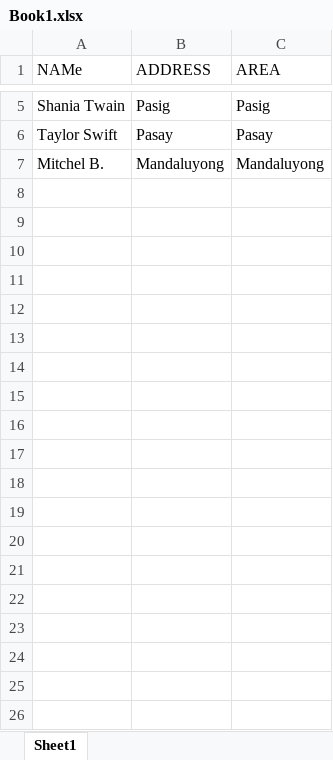
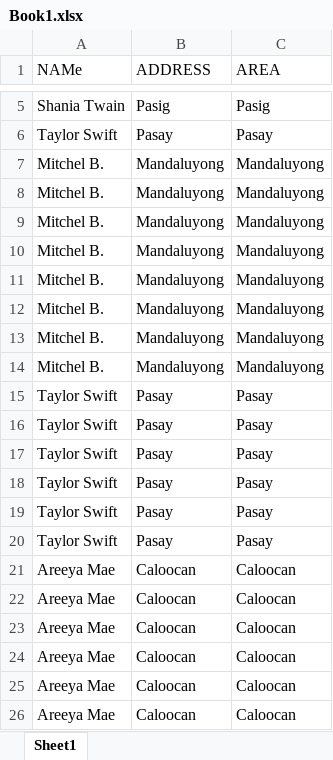
Before and after one commit to mobi35/messenger3, an Excel workbook: Messenger_Thesis_1._0/wwwroot/Book1.xlsx, sheet Sheet1, drawn as a sheet; only a part is shown, gaps mark what is left out; values as stored, in another font and other column widths than the file's, no borders; the diff covers the shown part only; the diff names each change by its address in the sheet, - before the commit and + after, or states it on an @@ line.

```diff
--- a/Messenger_Thesis_1._0/wwwroot/Book1.xlsx (sheet Sheet1)
+++ b/Messenger_Thesis_1._0/wwwroot/Book1.xlsx (sheet Sheet1)
+row 8: Mitchel B. | Mandaluyong | Mandaluyong
+row 9: Mitchel B. | Mandaluyong | Mandaluyong
+row 10: Mitchel B. | Mandaluyong | Mandaluyong
+row 11: Mitchel B. | Mandaluyong | Mandaluyong
+row 12: Mitchel B. | Mandaluyong | Mandaluyong
+row 13: Mitchel B. | Mandaluyong | Mandaluyong
+row 14: Mitchel B. | Mandaluyong | Mandaluyong
+row 15: Taylor Swift | Pasay | Pasay
+row 16: Taylor Swift | Pasay | Pasay
+row 17: Taylor Swift | Pasay | Pasay
+row 18: Taylor Swift | Pasay | Pasay
+row 19: Taylor Swift | Pasay | Pasay
+row 20: Taylor Swift | Pasay | Pasay
+row 21: Areeya Mae | Caloocan | Caloocan
+row 22: Areeya Mae | Caloocan | Caloocan
+row 23: Areeya Mae | Caloocan | Caloocan
+row 24: Areeya Mae | Caloocan | Caloocan
+row 25: Areeya Mae | Caloocan | Caloocan
+row 26: Areeya Mae | Caloocan | Caloocan
```
Also changed, not shown: 9 added rows elsewhere in this sheet, 56 other files.
